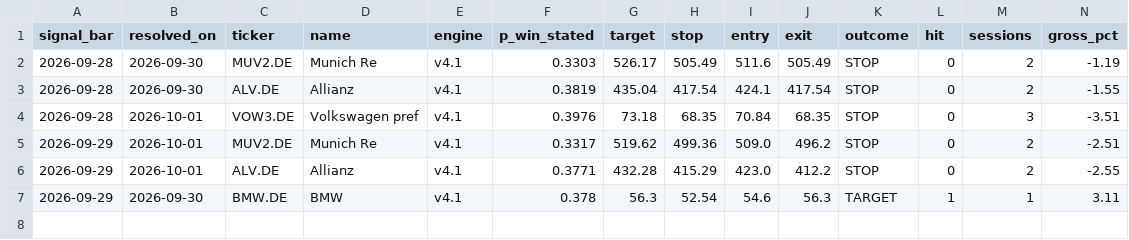
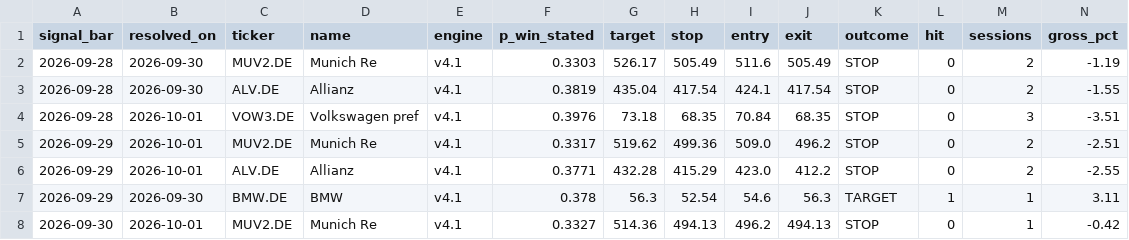
Before and after one commit to amaccountant/swing-agent, a CSV file: calibration_resolved.csv, drawn as a sheet; only a part is shown; rows hold the shown columns only; the diff names each change by its address in the sheet, - before the commit and + after, or states it on an @@ line.

Commit message:
Evening calibration audit

```diff
--- a/calibration_resolved.csv
+++ b/calibration_resolved.csv
+row 8: 2026-09-30 | 2026-10-01 | MUV2.DE | Munich Re | v4.1 | 0.3327 | 514.36 | 494.13 | 496.2 | 494.13 | STOP | 0 | 1 | -0.42
```
Also changed, not shown: 4 other files.
